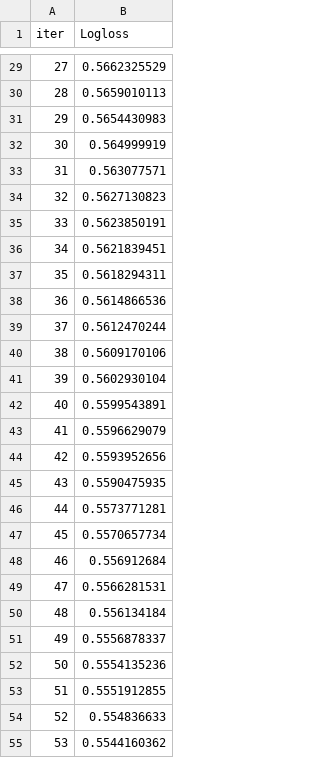
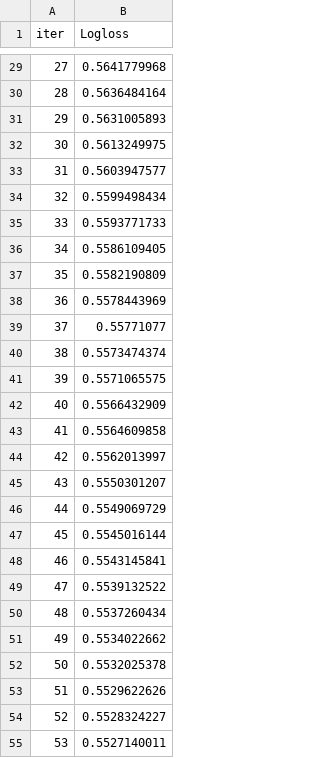
Before and after one commit to fogugy/gb_ds2_coursework, a TSV file: catboost_info/learn_error.tsv, drawn as a sheet; only a part is shown, gaps mark what is left out; the diff covers the shown part only.

```diff
--- a/catboost_info/learn_error.tsv
+++ b/catboost_info/learn_error.tsv
@@ -29,27 +29,27 @@ iter	Logloss
-27	0.5662325529
-28	0.5659010113
-29	0.5654430983
-30	0.564999919
-31	0.563077571
-32	0.5627130823
-33	0.5623850191
-34	0.5621839451
-35	0.5618294311
-36	0.5614866536
-37	0.5612470244
-38	0.5609170106
-39	0.5602930104
-40	0.5599543891
-41	0.5596629079
-42	0.5593952656
-43	0.5590475935
-44	0.5573771281
-45	0.5570657734
-46	0.556912684
-47	0.5566281531
-48	0.556134184
-49	0.5556878337
-50	0.5554135236
-51	0.5551912855
-52	0.554836633
-53	0.5544160362
+27	0.5641779968
+28	0.5636484164
+29	0.5631005893
+30	0.5613249975
+31	0.5603947577
+32	0.5599498434
+33	0.5593771733
+34	0.5586109405
+35	0.5582190809
+36	0.5578443969
+37	0.55771077
+38	0.5573474374
+39	0.5571065575
+40	0.5566432909
+41	0.5564609858
+42	0.5562013997
+43	0.5550301207
+44	0.5549069729
+45	0.5545016144
+46	0.5543145841
+47	0.5539132522
+48	0.5537260434
+49	0.5534022662
+50	0.5532025378
+51	0.5529622626
+52	0.5528324227
+53	0.5527140011
```
Also changed, not shown: 173 edited cells elsewhere in this file, catboost_info/time_left.tsv, data/YZinovev_predictions.csv, 5 other files.
